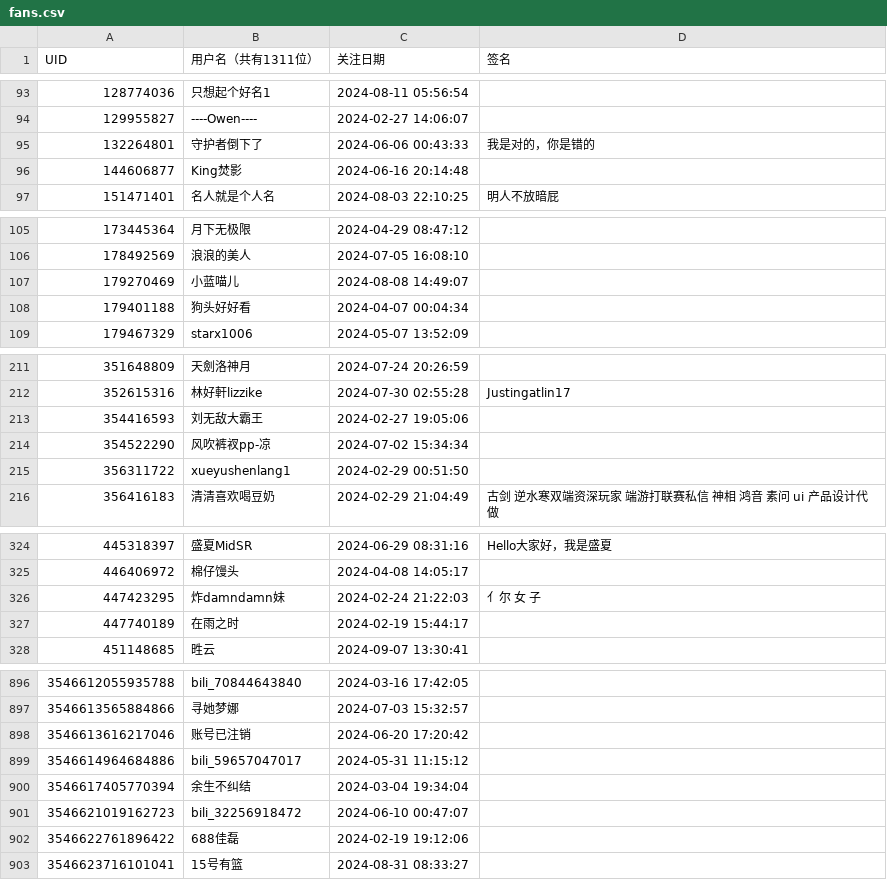
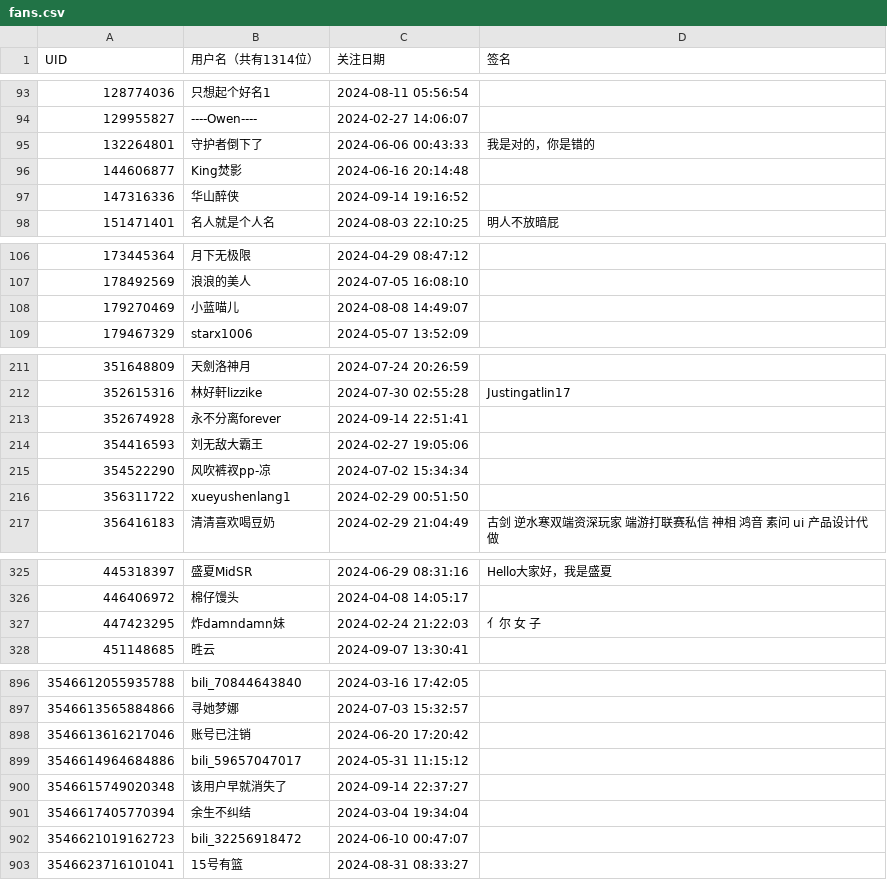
Before and after one commit to RiverChu0/bili_fans, a CSV file: fans.csv, drawn as a sheet; only a part is shown, gaps mark what is left out; the diff covers the shown part only.

```diff
--- a/fans.csv
+++ b/fans.csv
@@ -1 +1 @@
-UID,用户名（共有1311位）,关注日期,签名
+UID,用户名（共有1314位）,关注日期,签名
@@ -96,2 +96,3 @@ UID,用户名（共有1311位）,关注日期,签名
 144606877,King焚影,2024-06-16 20:14:48,
+147316336,华山醉侠,2024-09-14 19:16:52,
 151471401,名人就是个人名,2024-08-03 22:10:25,明人不放暗屁
@@ -107,3 +108,2 @@ UID,用户名（共有1311位）,关注日期,签名
 179270469,小蓝喵儿,2024-08-08 14:49:07,
-179401188,狗头好好看,2024-04-07 00:04:34,
 179467329,starx1006,2024-05-07 13:52:09,
@@ -212,2 +212,3 @@ UID,用户名（共有1311位）,关注日期,签名
 352615316,林好軒lizzike,2024-07-30 02:55:28, Justingatlin17
+352674928,永不分离forever,2024-09-14 22:51:41,
 354416593,刘无敌大霸王,2024-02-27 19:05:06,
@@ -326,3 +327,2 @@ UID,用户名（共有1311位）,关注日期,签名
 447423295,炸damndamn妹,2024-02-24 21:22:03,亻尔 女 子
-447740189,在雨之时,2024-02-19 15:44:17,
 451148685,甠云,2024-09-07 13:30:41,
@@ -899,5 +899,5 @@ UID,用户名（共有1311位）,关注日期,签名
 3546614964684886,bili_59657047017,2024-05-31 11:15:12,
+3546615749020348,该用户早就消失了,2024-09-14 22:37:27,
 3546617405770394,余生不纠结,2024-03-04 19:34:04,
 3546621019162723,bili_32256918472,2024-06-10 00:47:07,
-3546622761896422,688佳磊,2024-02-19 19:12:06,
 3546623716101041,15号有篮,2024-08-31 08:33:27,
```
Also changed, not shown: 1 added row and 1 removed row elsewhere in this file.
